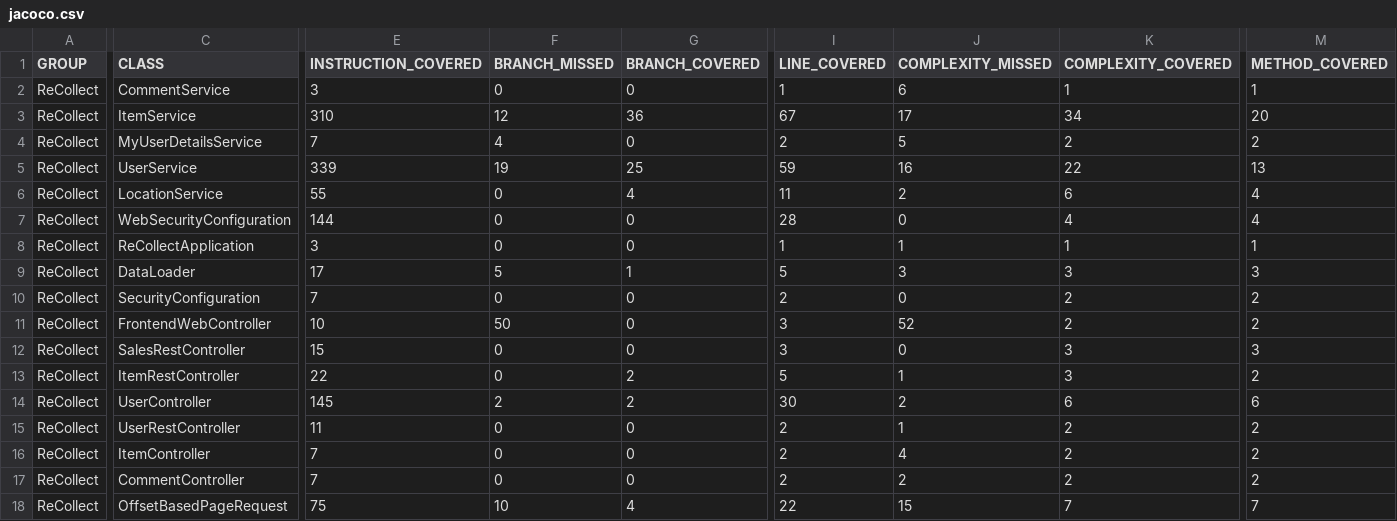
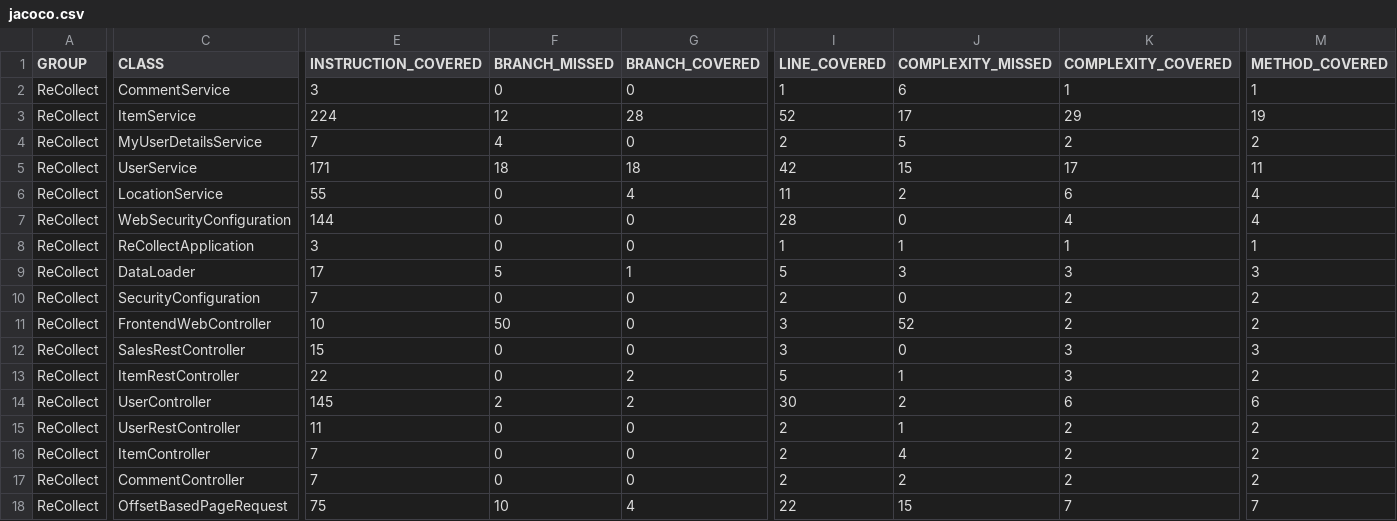
Before and after one commit to Joao-Nogueira-gh/recollect, a CSV file: ReCollect/target/site/jacoco/jacoco.csv, drawn as a sheet; only a part is shown, gaps mark what is left out; the diff names each change by its address in the sheet, - before the commit and + after, or states it on an @@ line.

```diff
--- a/ReCollect/target/site/jacoco/jacoco.csv
+++ b/ReCollect/target/site/jacoco/jacoco.csv
-E3 (INSTRUCTION_COVERED): 310
+E3 (INSTRUCTION_COVERED): 224
-G3 (BRANCH_COVERED): 36
+G3 (BRANCH_COVERED): 28
-I3 (LINE_COVERED): 67
+I3 (LINE_COVERED): 52
-K3 (COMPLEXITY_COVERED): 34
+K3 (COMPLEXITY_COVERED): 29
-M3 (METHOD_COVERED): 20
+M3 (METHOD_COVERED): 19
-E5 (INSTRUCTION_COVERED): 339
+E5 (INSTRUCTION_COVERED): 171
-F5 (BRANCH_MISSED): 19
+F5 (BRANCH_MISSED): 18
-G5 (BRANCH_COVERED): 25
+G5 (BRANCH_COVERED): 18
-I5 (LINE_COVERED): 59
+I5 (LINE_COVERED): 42
-J5 (COMPLEXITY_MISSED): 16
+J5 (COMPLEXITY_MISSED): 15
-K5 (COMPLEXITY_COVERED): 22
+K5 (COMPLEXITY_COVERED): 17
-M5 (METHOD_COVERED): 13
+M5 (METHOD_COVERED): 11
```
Also changed, not shown: 48 other files.
